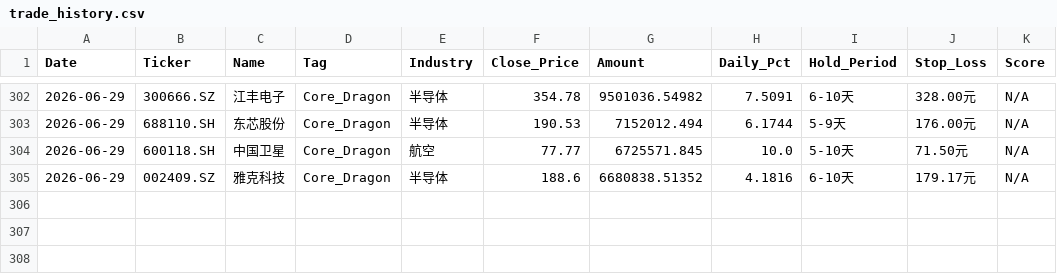
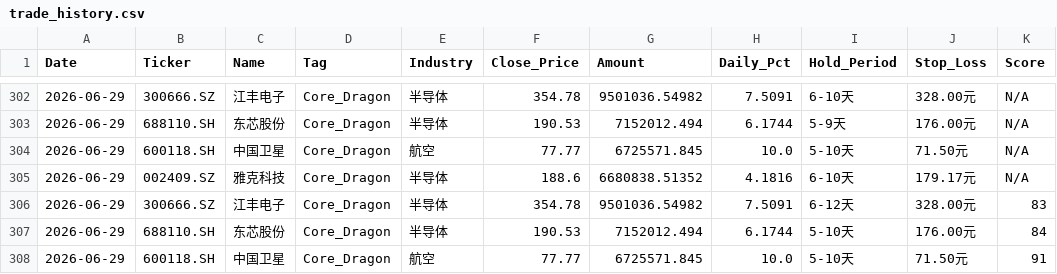
Before and after one commit to wijouyang-lab/a, a CSV file: trade_history.csv, drawn as a sheet; only a part is shown, gaps mark what is left out; the diff names each change by its address in the sheet, - before the commit and + after, or states it on an @@ line.

```diff
--- a/trade_history.csv
+++ b/trade_history.csv
+row 306: 2026-06-29 | 300666.SZ | 江丰电子 | Core_Dragon | 半导体 | 354.78 | 9501036.54982 | 7.5091 | 6-12天 | 328.00元 | 83
+row 307: 2026-06-29 | 688110.SH | 东芯股份 | Core_Dragon | 半导体 | 190.53 | 7152012.494 | 6.1744 | 5-10天 | 176.00元 | 84
+row 308: 2026-06-29 | 600118.SH | 中国卫星 | Core_Dragon | 航空 | 77.77 | 6725571.845 | 10.0 | 5-10天 | 71.50元 | 91
```
Also changed, not shown: 2 other files.
